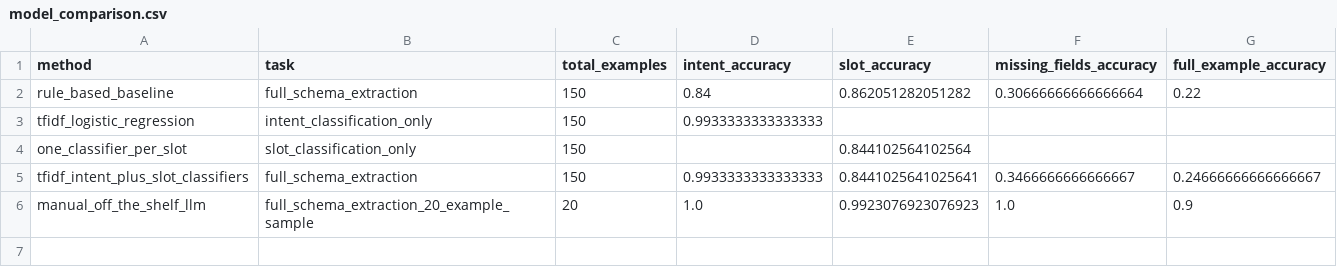
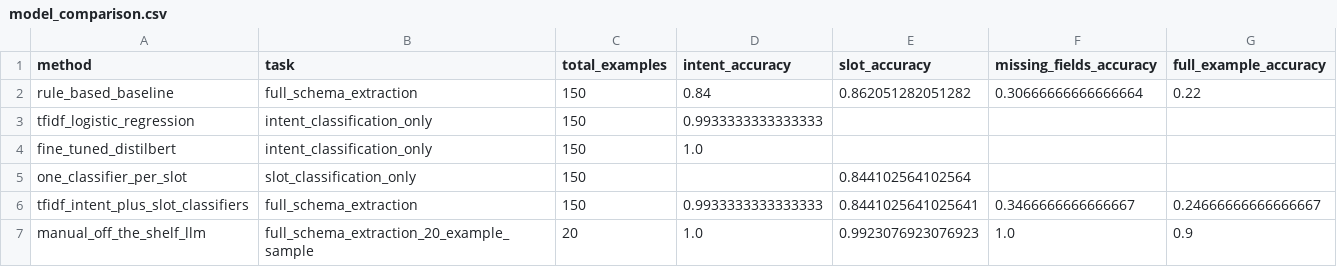
Before and after one commit to JohnZach31/FlightRequest, a CSV file: results/model_comparison.csv, drawn as a sheet; the diff names each change by its address in the sheet, - before the commit and + after, or states it on an @@ line.

Commit message:
Added the HF Fine-tuned DistilBERT intent Classifier

```diff
--- a/results/model_comparison.csv
+++ b/results/model_comparison.csv
+row 4: fine_tuned_distilbert | intent_classification_only | 150 | 1.0
```
Also changed, not shown: 5 other files.
